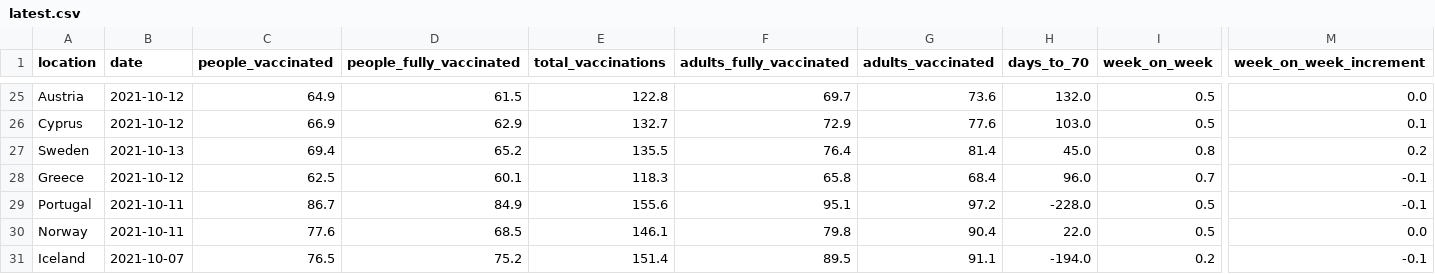
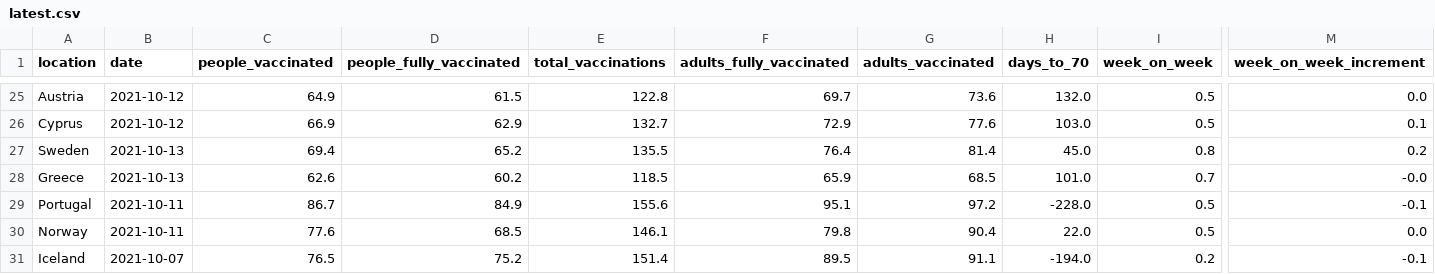
Before and after one commit to blasf1/covid_vaccine_progress_bot, a CSV file: latest.csv, drawn as a sheet; only a part is shown, gaps mark what is left out; the diff names each change by its address in the sheet, - before the commit and + after, or states it on an @@ line.

Commit message:
[BOT] Update data and sources for website

```diff
--- a/latest.csv
+++ b/latest.csv
-B28 (date): 2021-10-12
+B28 (date): 2021-10-13
-C28 (people_vaccinated): 62.5
+C28 (people_vaccinated): 62.6
-D28 (people_fully_vaccinated): 60.1
+D28 (people_fully_vaccinated): 60.2
-E28 (total_vaccinations): 118.3
+E28 (total_vaccinations): 118.5
-F28 (adults_fully_vaccinated): 65.8
+F28 (adults_fully_vaccinated): 65.9
-G28 (adults_vaccinated): 68.4
+G28 (adults_vaccinated): 68.5
-H28 (days_to_70): 96.0
+H28 (days_to_70): 101.0
-M28 (week_on_week_increment): -0.1
+M28 (week_on_week_increment): -0.0
```
Also changed, not shown: 2 other files.
